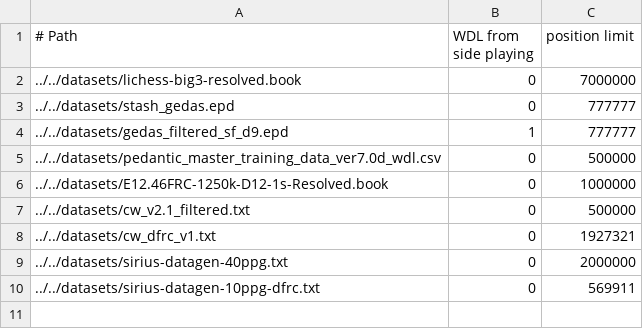
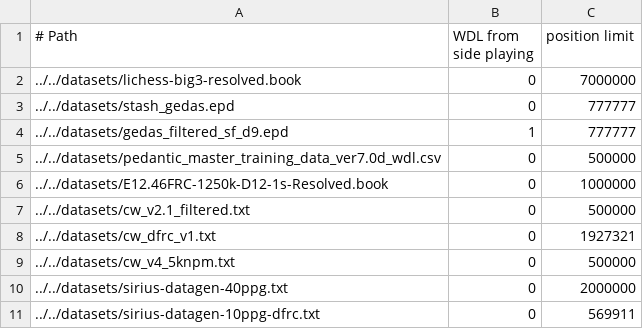
Before and after one commit to lynx-chess/texel-tuner, a CSV file: src/lynx-sources.csv, drawn as a sheet.

Commit message:
Retune adding 500k of CW v4 5knpm

```diff
--- a/src/lynx-sources.csv
+++ b/src/lynx-sources.csv
@@ -8,2 +8,3 @@
 ../../datasets/cw_dfrc_v1.txt,0,1927321
+../../datasets/cw_v4_5knpm.txt,0,500000
 ../../datasets/sirius-datagen-40ppg.txt,0,2000000
```
Also changed, not shown: 1 other file.
